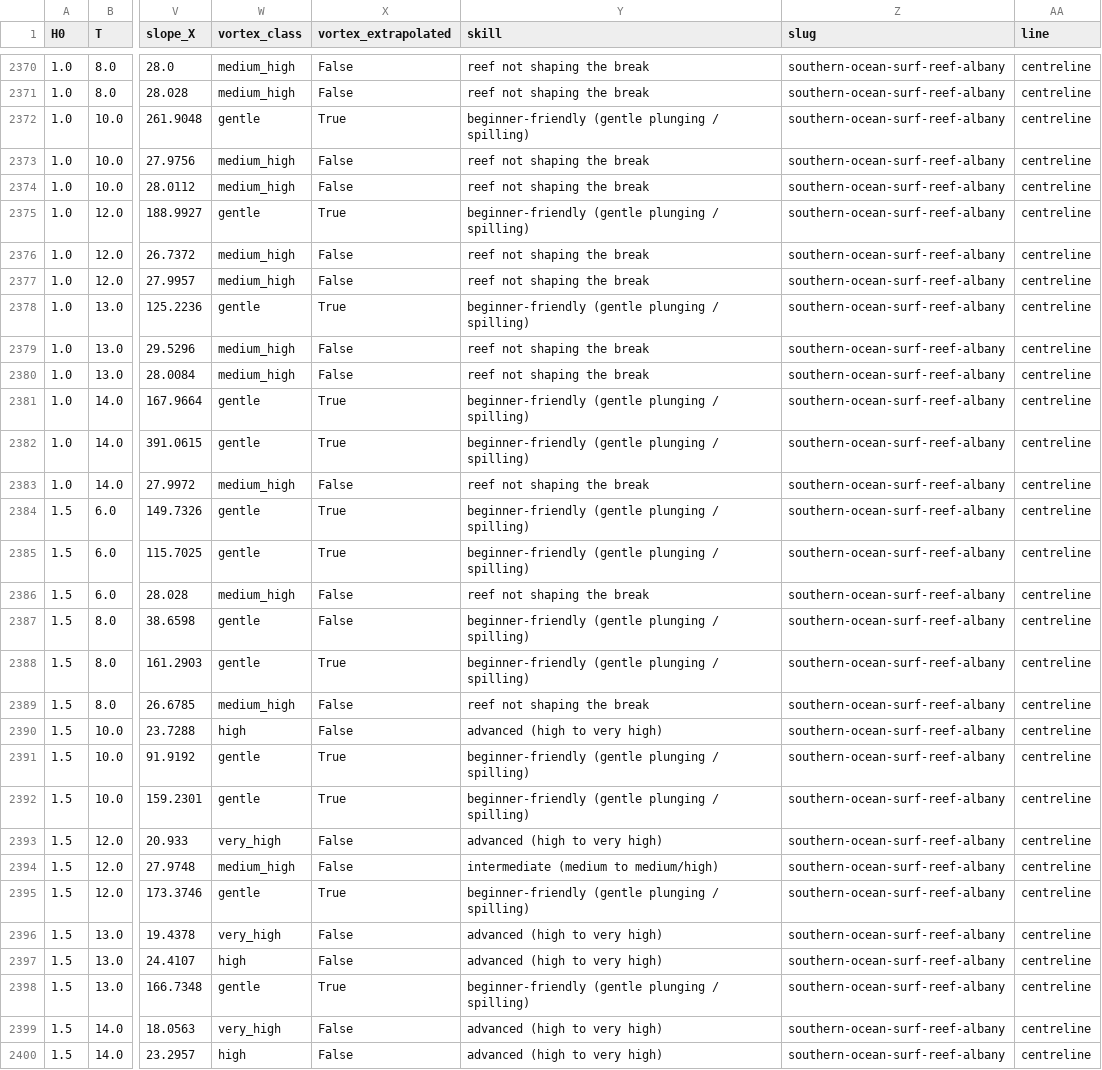
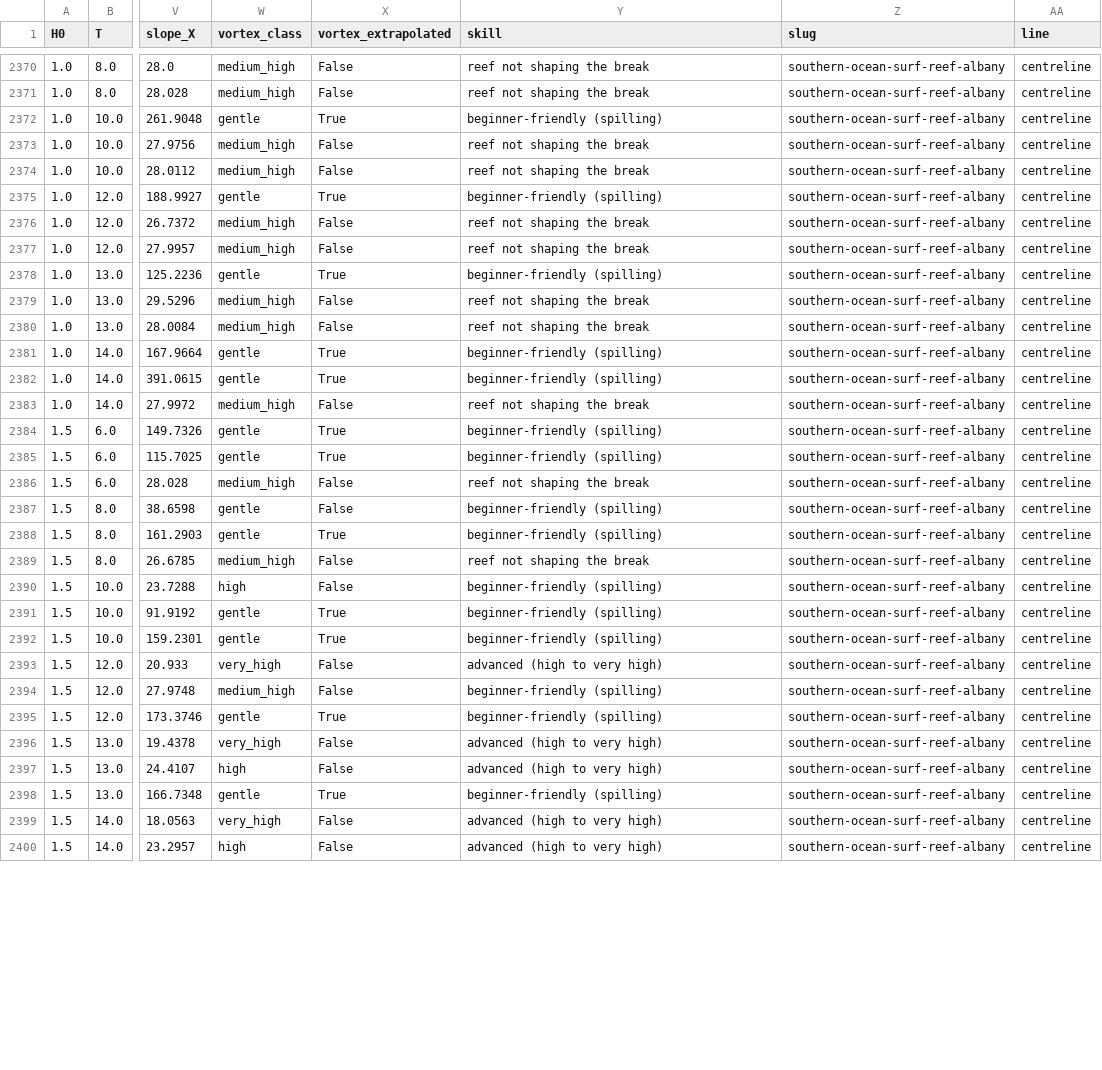
Before and after one commit to liorbakalo2/Artificial-reef-survey, a CSV file: 08_paper/analysis/results_breaking.csv, drawn as a sheet; only a part is shown, gaps mark what is left out; the diff covers the shown part only; the diff names each change by its address in the sheet, - before the commit and + after, or states it on an @@ line.

```diff
--- a/08_paper/analysis/results_breaking.csv
+++ b/08_paper/analysis/results_breaking.csv
-Y2372 (skill): beginner-friendly (gentle plunging / spilling)
+Y2372 (skill): beginner-friendly (spilling)
-Y2375 (skill): beginner-friendly (gentle plunging / spilling)
+Y2375 (skill): beginner-friendly (spilling)
-Y2378 (skill): beginner-friendly (gentle plunging / spilling)
+Y2378 (skill): beginner-friendly (spilling)
-Y2381:Y2382 (skill): beginner-friendly (gentle plunging / spilling)
+Y2381:Y2382 (skill): beginner-friendly (spilling)
-Y2384:Y2385 (skill): beginner-friendly (gentle plunging / spilling)
+Y2384:Y2385 (skill): beginner-friendly (spilling)
-Y2387:Y2388 (skill): beginner-friendly (gentle plunging / spilling)
+Y2387:Y2388 (skill): beginner-friendly (spilling)
-Y2390 (skill): advanced (high to very high)
+Y2390 (skill): beginner-friendly (spilling)
-Y2391:Y2392 (skill): beginner-friendly (gentle plunging / spilling)
+Y2391:Y2392 (skill): beginner-friendly (spilling)
-Y2394 (skill): intermediate (medium to medium/high)
+Y2394 (skill): beginner-friendly (spilling)
-Y2395 (skill): beginner-friendly (gentle plunging / spilling)
+Y2395 (skill): beginner-friendly (spilling)
-Y2398 (skill): beginner-friendly (gentle plunging / spilling)
+Y2398 (skill): beginner-friendly (spilling)
```
Also changed, not shown: 168 edited cells elsewhere in this file, 08_paper/analysis/results_israel_design_summary.csv, 08_paper/analysis/results_israel_design_sweep.csv, 10 other files.
